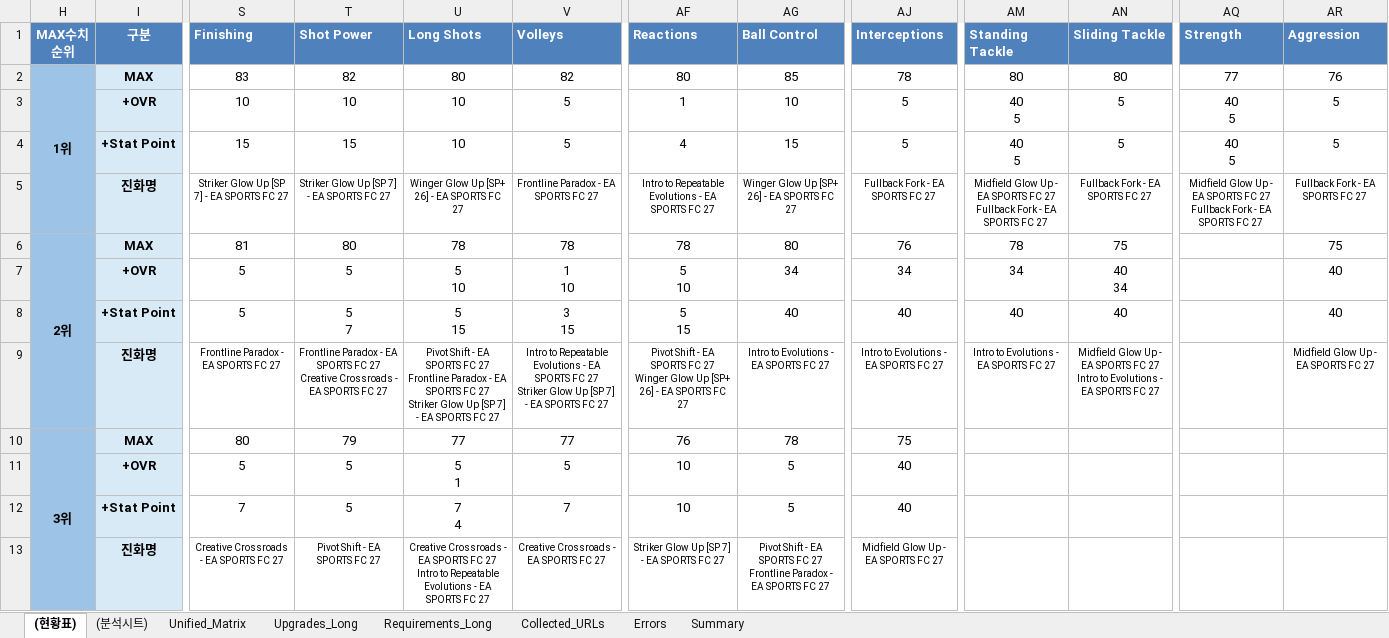
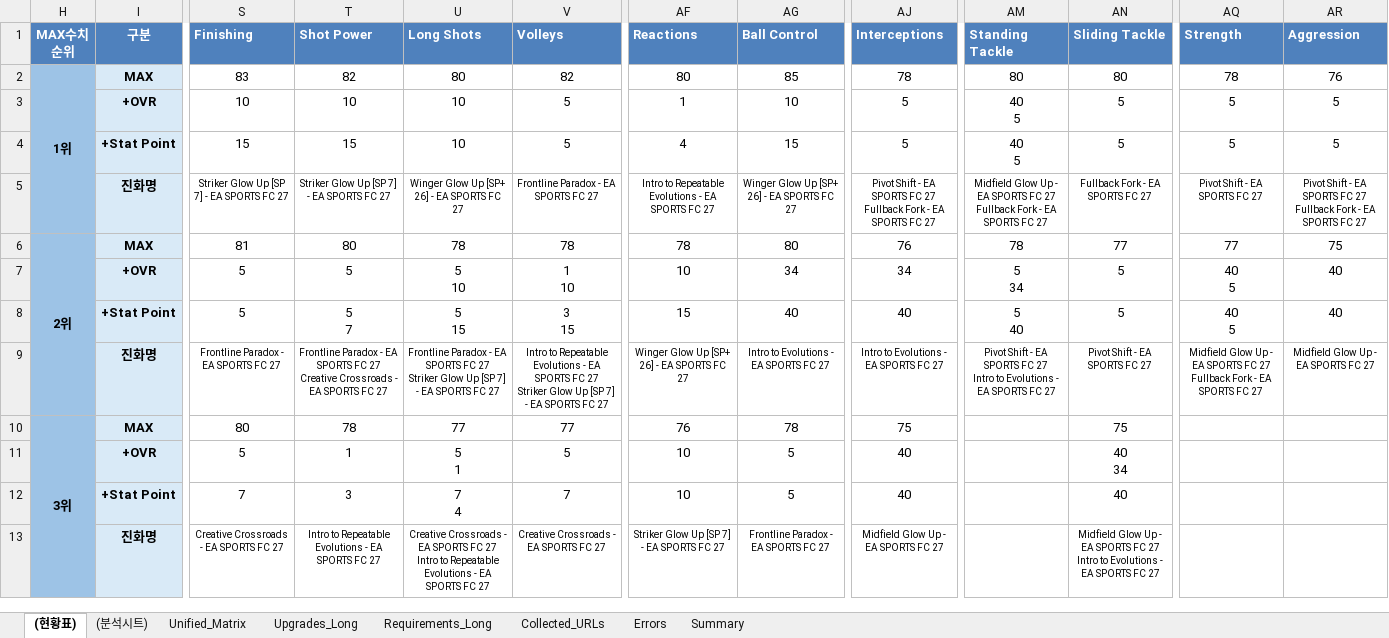
Before and after one commit to lemora87/futgg-objective-crawler, an Excel workbook: latest/evolutions_analysis_latest.xlsx, sheet (현황표), drawn as a sheet; only a part is shown, gaps mark what is left out; values as stored, in another font and other column widths than the file's, no borders; ↵ is a line break in a cell; the diff names each change by its address in the sheet, - before the commit and + after, or states it on an @@ line.

```diff
--- a/latest/evolutions_analysis_latest.xlsx (sheet (현황표))
+++ b/latest/evolutions_analysis_latest.xlsx (sheet (현황표))
-AQ2 (Strength): 77
+AQ2 (Strength): 78
-AQ3:AQ4 (Strength): 40 ↵ 5
+AQ3:AQ4 (Strength): 5
-AJ5 (Interceptions): Fullback Fork…
+AJ5 (Interceptions): Pivot Shift - EA SPORTS FC 27 ↵ Fullback Fork…
-AQ5 (Strength): Midfield Glow Up - EA SPORTS FC 27 ↵ Fullback Fork - EA…
+AQ5 (Strength): Pivot Shift - EA…
-AR5 (Aggression): Fullback Fork…
+AR5 (Aggression): Pivot Shift - EA SPORTS FC 27 ↵ Fullback Fork…
-AN6 (Sliding Tackle): 75
+AN6 (Sliding Tackle): 77
-AQ6 (Strength): (empty)
+AQ6 (Strength): 77
-AF7 (Reactions): 5 ↵ 10
+AF7 (Reactions): 10
-AM7 (Standing Tackle): 34
+AM7 (Standing Tackle): 5 ↵ 34
-AN7 (Sliding Tackle): 40 ↵ 34
+AN7 (Sliding Tackle): 5
-AQ7:AQ8 (Strength): (empty)
+AQ7:AQ8 (Strength): 40 ↵ 5
-AF8 (Reactions): 5 ↵ 15
+AF8 (Reactions): 15
-AM8 (Standing Tackle): 40
+AM8 (Standing Tackle): 5 ↵ 40
-AN8 (Sliding Tackle): 40
+AN8 (Sliding Tackle): 5
-U9 (Long Shots): Pivot Shift - EA SPORTS FC 27 ↵ Frontline Paradox…
+U9 (Long Shots): Frontline Paradox…
-AF9 (Reactions): Pivot Shift - EA SPORTS FC 27 ↵ Winger Glow…
+AF9 (Reactions): Winger Glow…
-AM9 (Standing Tackle): Intro to…
+AM9 (Standing Tackle): Pivot Shift - EA SPORTS FC 27 ↵ Intro to…
-AN9 (Sliding Tackle): Midfield Glow Up - EA SPORTS FC 27 ↵ Intro to Evolutions - EA…
+AN9 (Sliding Tackle): Pivot Shift - EA…
-AQ9 (Strength): (empty)
+AQ9 (Strength): Midfield Glow Up - EA SPORTS FC 27 ↵ Fullback Fork - EA SPORTS FC 27
-T10 (Shot Power): 79
+T10 (Shot Power): 78
-AN10 (Sliding Tackle): (empty)
+AN10 (Sliding Tackle): 75
-T11 (Shot Power): 5
+T11 (Shot Power): 1
-AN11 (Sliding Tackle): (empty)
+AN11 (Sliding Tackle): 40 ↵ 34
-T12 (Shot Power): 5
+T12 (Shot Power): 3
-AN12 (Sliding Tackle): (empty)
+AN12 (Sliding Tackle): 40
-T13 (Shot Power): Pivot Shift - EA SPORTS FC 27
+T13 (Shot Power): Intro to Repeatable Evolutions - EA SPORTS FC 27
-AG13 (Ball Control): Pivot Shift - EA SPORTS FC 27 ↵ Frontline Paradox…
+AG13 (Ball Control): Frontline Paradox…
-AN13 (Sliding Tackle): (empty)
+AN13 (Sliding Tackle): Midfield Glow Up - EA SPORTS FC 27 ↵ Intro to Evolutions - EA SPORTS FC 27
```
Also changed, not shown: sheet Unified_Matrix, latest/evolutions_raw_latest.xlsx.
